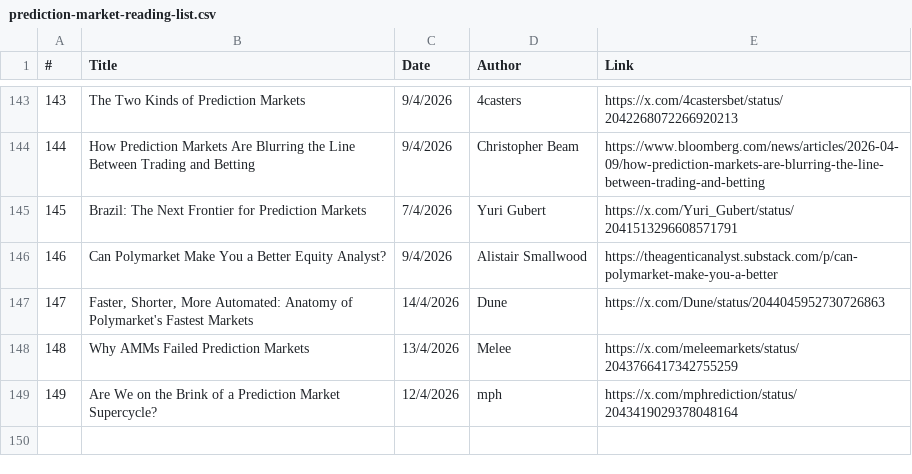
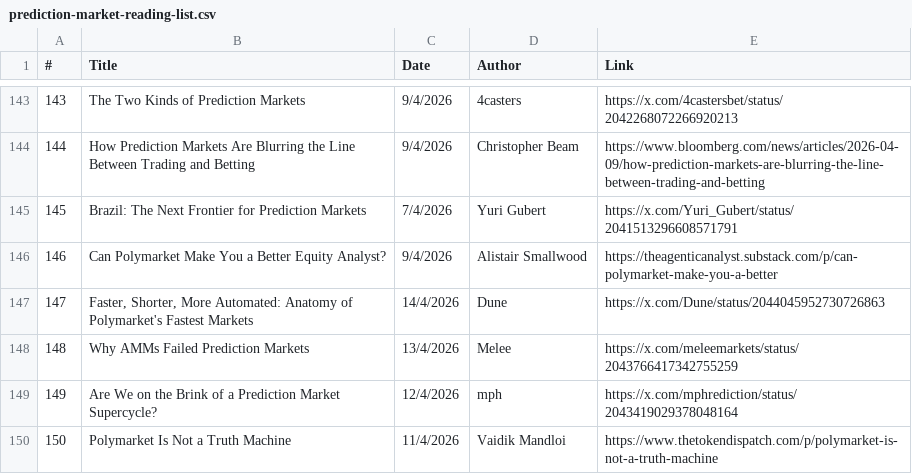
Before and after one commit to michaellwy/onprediction, a CSV file: prediction-market-reading-list.csv, drawn as a sheet; only a part is shown, gaps mark what is left out.

```diff
--- a/prediction-market-reading-list.csv
+++ b/prediction-market-reading-list.csv
@@ -149 +149,2 @@
 149,Are We on the Brink of a Prediction Market Supercycle?,12/4/2026,mph,https://x.com/mphrediction/status/2043419029378048164
+150,Polymarket Is Not a Truth Machine,11/4/2026,Vaidik Mandloi,https://www.thetokendispatch.com/p/polymarket-is-not-a-truth-machine
```
Also changed, not shown: 1 other file.
